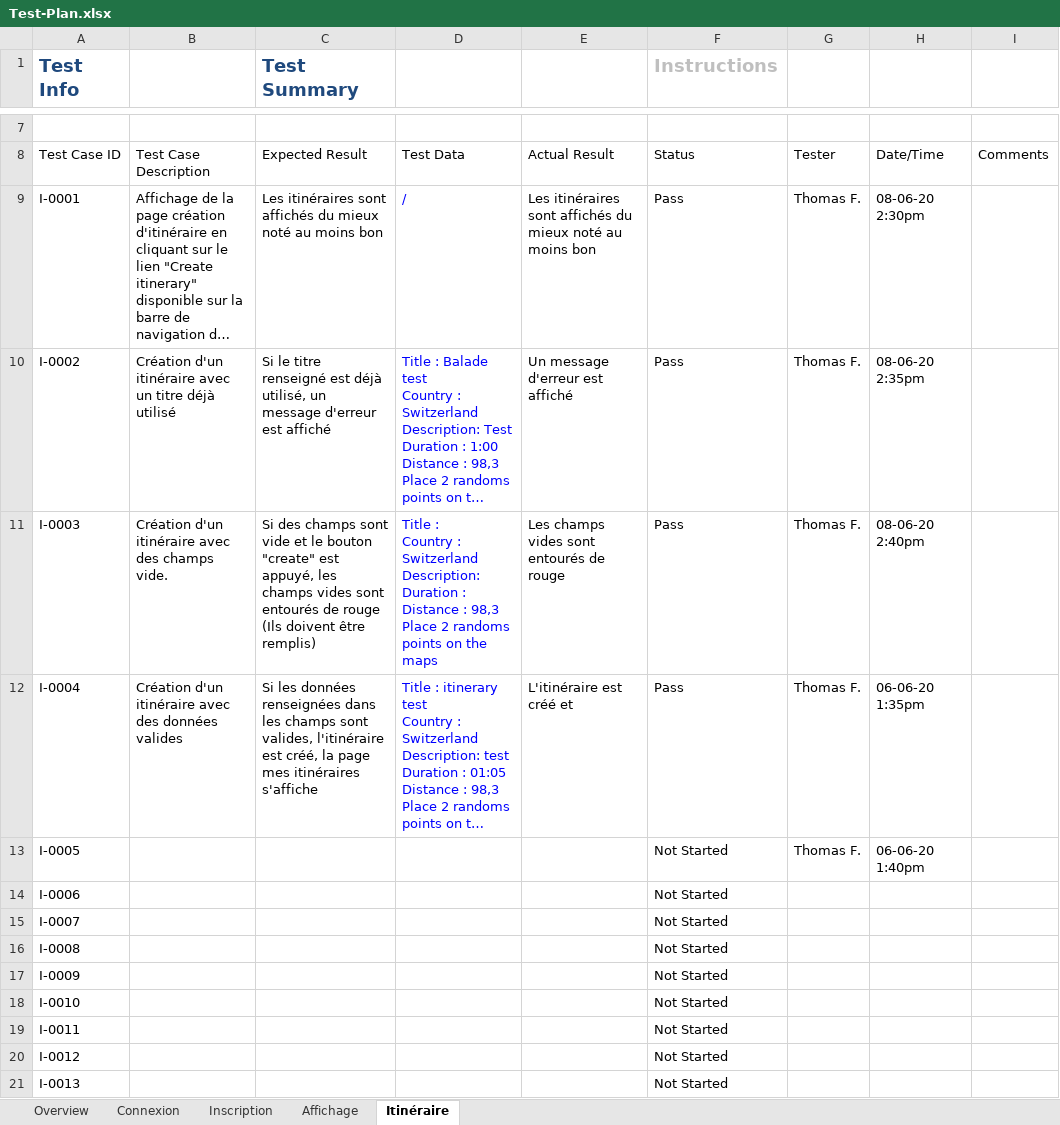
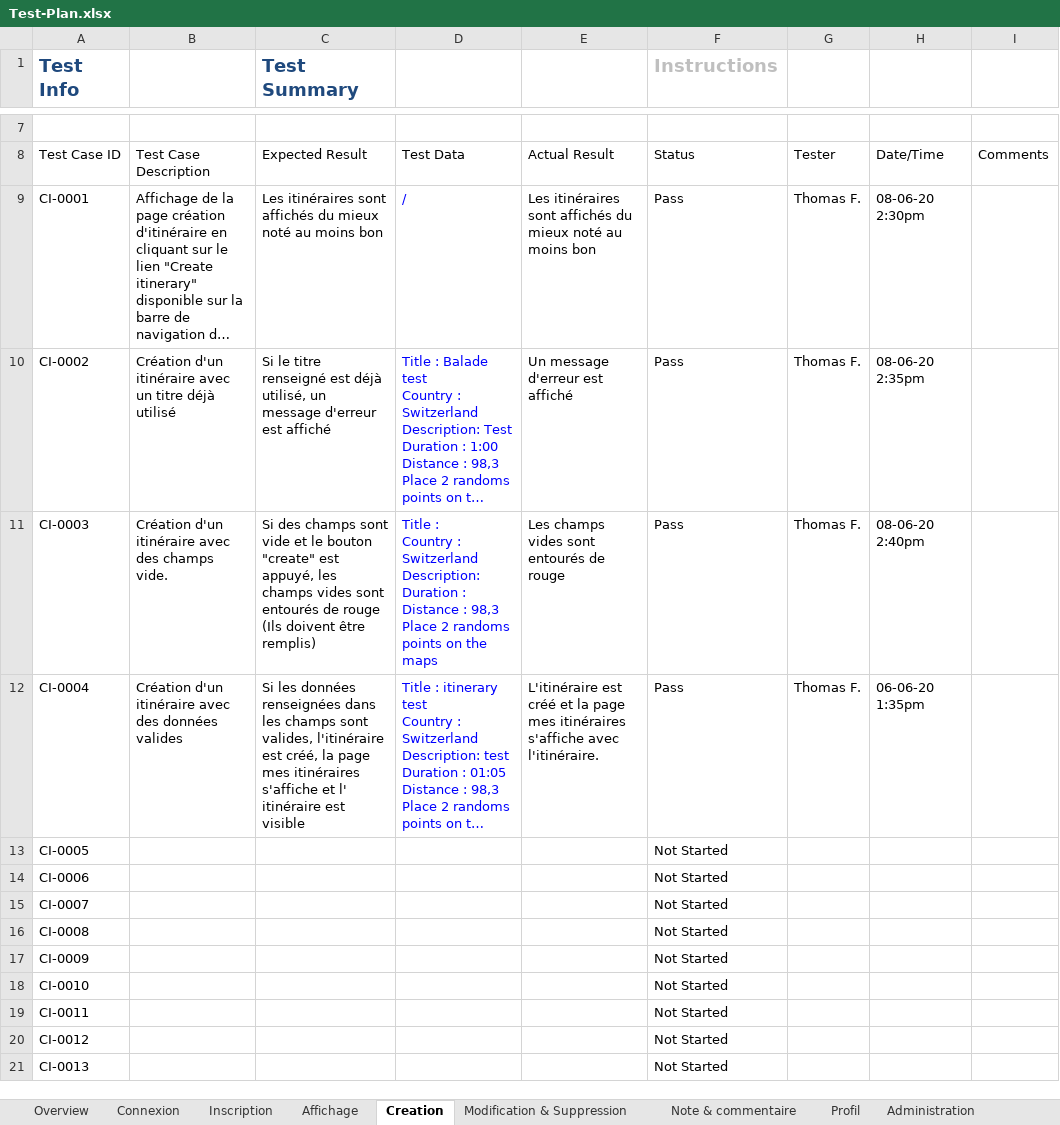
Before and after one commit to thomasFJS/ProjectTPI, an Excel workbook: docs/testing plan/Test-Plan.xlsx, sheet Creation, drawn as a sheet; only a part is shown, gaps mark what is left out; long unchanged cells end in …; values as stored, in another font and other column widths than the file's, no borders; conditional formats and table styles not drawn; removed rows and columns are numbered as before the commit, all else as after; the diff covers the shown part only; the diff names each change by its address in the sheet, - before the commit and + after, or states it on an @@ line.

Commit message:
Ajout test utilisateur

```diff
--- a/docs/testing plan/Test-Plan.xlsx (sheet Creation)
+++ b/docs/testing plan/Test-Plan.xlsx (sheet Creation)
-sheet tab: Itinéraire
+sheet tab: Creation
+sheet tab: Modification & Suppression
+sheet tab: Note & commentaire
+sheet tab: Profil
+sheet tab: Administration
-A9 (Test Info): I-0001
+A9 (Test Info): CI-0001
-A10 (Test Info): I-0002
+A10 (Test Info): CI-0002
-A11 (Test Info): I-0003
+A11 (Test Info): CI-0003
-A12 (Test Info): I-0004
+A12 (Test Info): CI-0004
-C12 (Test Summary): …itinéraires s'affiche
+C12 (Test Summary): …itinéraires s'affiche et l' itinéraire est visible
-E12: …créé et
+E12: …créé et la page mes itinéraires s'affiche avec l'itinéraire.
-row 13: I-0005 |  |  |  |  | Not Started | Thomas F. | 06-06-20 1:40pm
+row 13: CI-0005 |  |  |  |  | Not Started
-A14 (Test Info): I-0006
+A14 (Test Info): CI-0006
-A15 (Test Info): I-0007
+A15 (Test Info): CI-0007
-A16 (Test Info): I-0008
+A16 (Test Info): CI-0008
-A17 (Test Info): I-0009
+A17 (Test Info): CI-0009
-A18 (Test Info): I-0010
+A18 (Test Info): CI-0010
-A19 (Test Info): I-0011
+A19 (Test Info): CI-0011
-A20 (Test Info): I-0012
+A20 (Test Info): CI-0012
-A21 (Test Info): I-0013
+A21 (Test Info): CI-0013
```
Also changed, not shown: 55 edited cells elsewhere in this sheet, sheet Connexion, sheet Affichage, sheet Overview, 31 other files.
